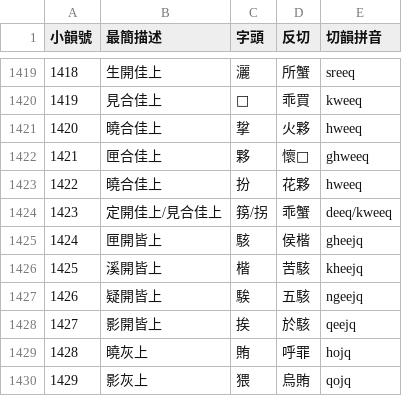
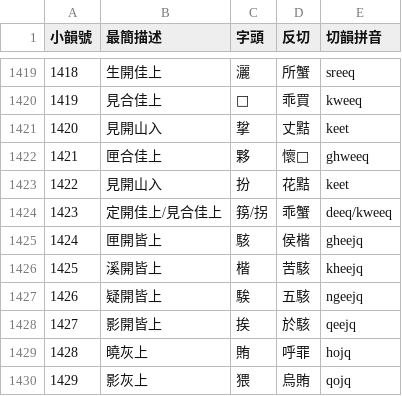
Before and after one commit to nk2028/tshet-uinh-data, a CSV file: v2音韻地位.csv, drawn as a sheet; only a part is shown, gaps mark what is left out.

Commit message:
Change 㧳 & 扮: 曉合佳上→見開山入 (下字 夥→黠)

```diff
--- a/v2音韻地位.csv
+++ b/v2音韻地位.csv
@@ -1420,5 +1420,5 @@
 1419,見合佳上,𠁥,乖買,kweeq
-1420,曉合佳上,㧳,火夥,hweeq
+1420,見開山入,㧳,丈黠,keet
 1421,匣合佳上,夥,懷𠁥,ghweeq
-1422,曉合佳上,扮,花夥,hweeq
+1422,見開山入,扮,花黠,keet
 1423,定開佳上/見合佳上,箉/拐,乖蟹,deeq/kweeq
```
